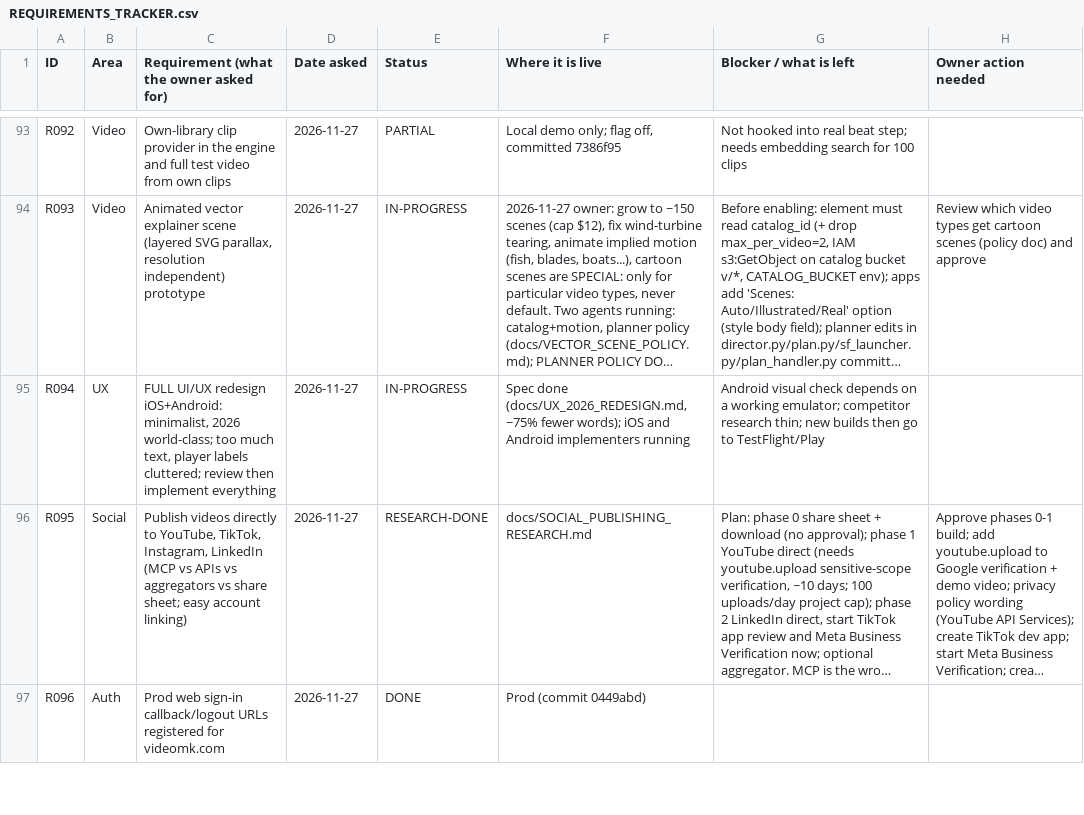
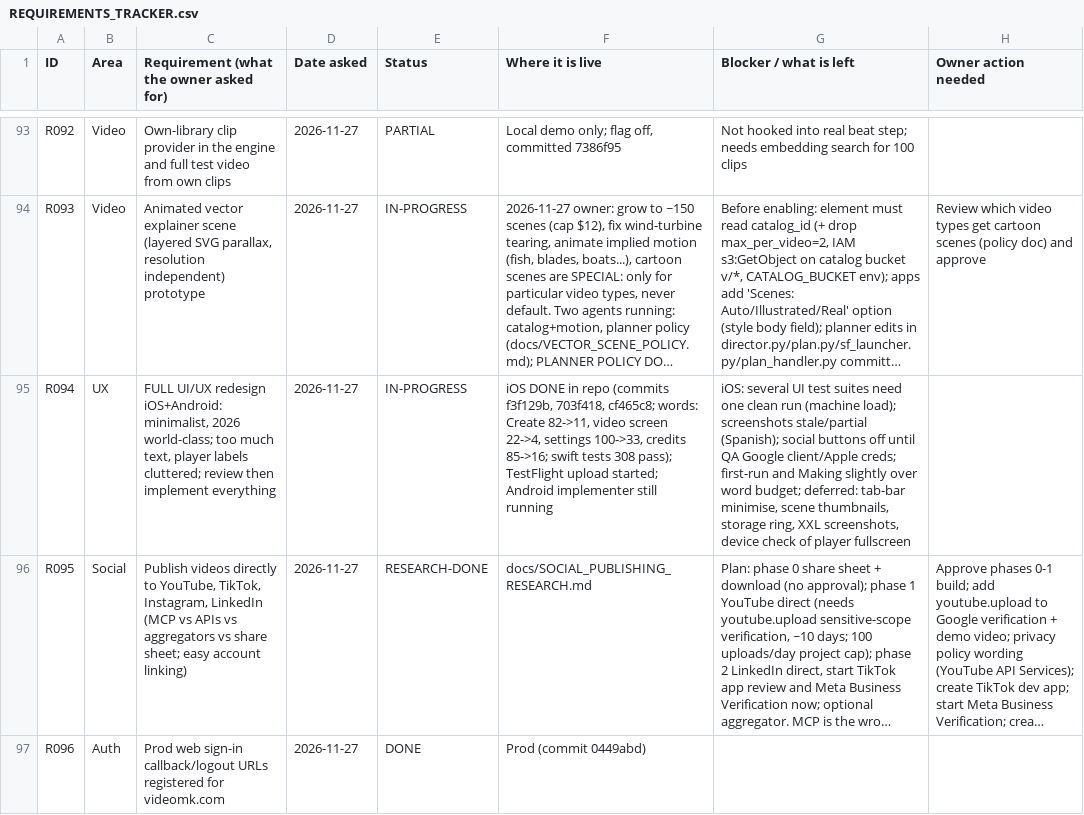
Before and after one commit to chleiva/videomk, a CSV file: docs/REQUIREMENTS_TRACKER.csv, drawn as a sheet; only a part is shown, gaps mark what is left out; long unchanged cells end in …; the diff names each change by its address in the sheet, - before the commit and + after, or states it on an @@ line.

```diff
--- a/docs/REQUIREMENTS_TRACKER.csv
+++ b/docs/REQUIREMENTS_TRACKER.csv
-F95 (Where it is live): Spec done (docs/UX_2026_REDESIGN.md, ~75% fewer words); iOS and Android implementers running
+F95 (Where it is live): iOS DONE in repo (commits f3f129b, 703f418, cf465c8; words: Create 82->11, video screen 22->4, settings 100->33, credits 85->16; swift tests 308 pass); TestFlight upload started; Android implementer still running
-G95 (Blocker / what is left): Android visual check depends on a working emulator; competitor research thin; new builds then go to TestFlight/Play
+G95 (Blocker / what is left): iOS: several UI test suites need one clean run (machine load); screenshots stale/partial (Spanish); social buttons off until QA Google client/Apple creds; first-run and Making slightly over word budget; deferred: tab-bar minimise, scene thumbnails, storage ring, XXL screenshots, device check of player fullscreen
```
